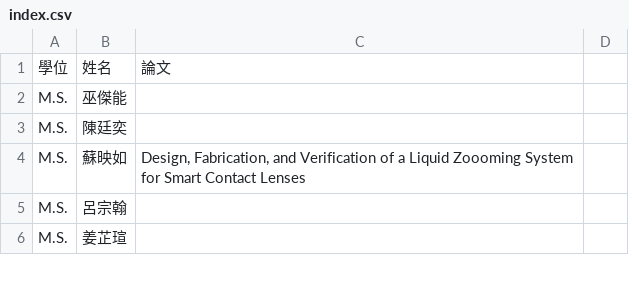
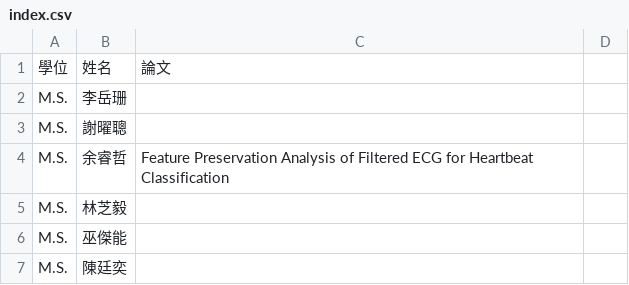
Before and after one commit to nycu-usclab/nycu-usclab.github.io, a CSV file: source/畢業生/index.csv, drawn as a sheet; only a part is shown; the shorter side is filled out with more unchanged rows; the diff names each change by its address in the sheet, - before the commit and + after, or states it on an @@ line.

Commit message:
Update index.csv

```diff
--- a/source/畢業生/index.csv
+++ b/source/畢業生/index.csv
+row 2: M.S. | 李岳珊
+row 3: M.S. | 謝曜聰
+row 4: M.S. | 余睿哲 | Feature Preservation Analysis of Filtered ECG for Heartbeat Classification
+row 5: M.S. | 林芝毅
```
